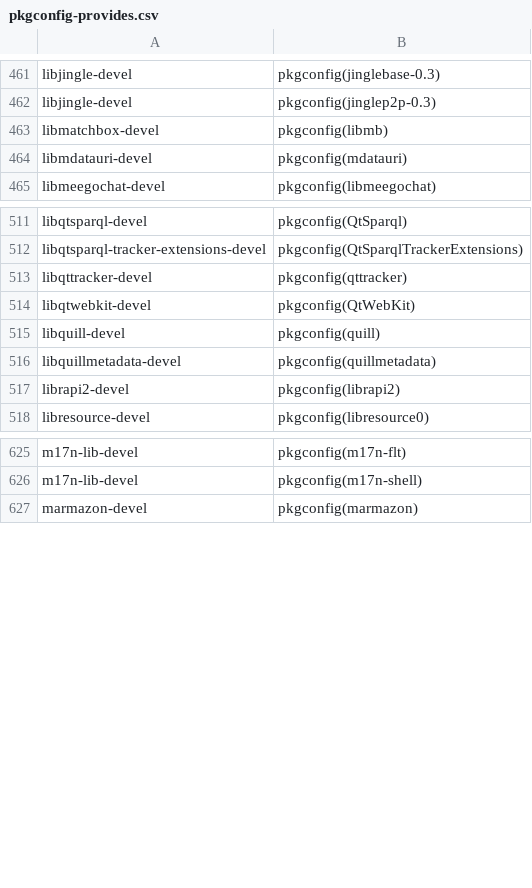
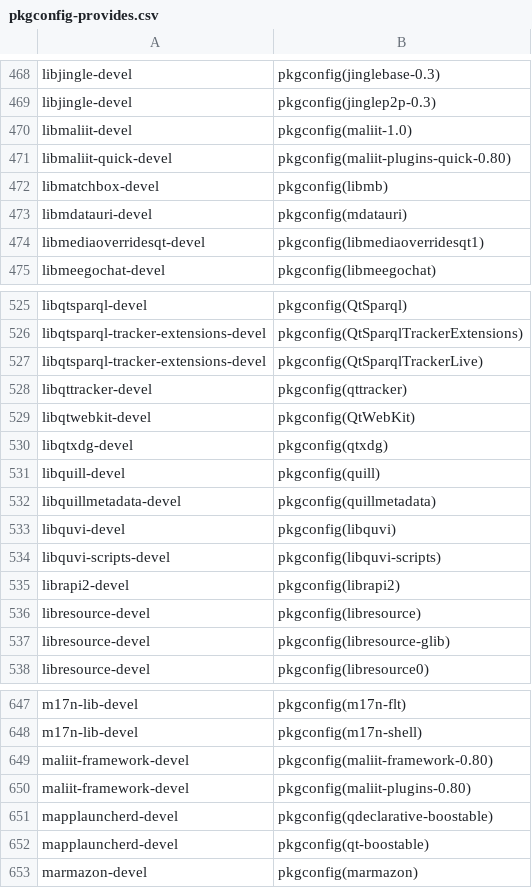
Before and after one commit to mer-tools/spectacle, a CSV file: data/pkgconfig-provides.csv, drawn as a sheet; only a part is shown, gaps mark what is left out; the diff covers the shown part only.

Commit message:
Update the data/pkgconfig-provides.csv content from nemo-mw repo.
Signed-off-by: Marko Saukko <marko.saukko@jollamobile.com>

```diff
--- a/data/pkgconfig-provides.csv
+++ b/data/pkgconfig-provides.csv
@@ -462,4 +469,7 @@ libjingle-devel,pkgconfig(jinglebase-0.3)
 libjingle-devel,pkgconfig(jinglep2p-0.3)
+libmaliit-devel,pkgconfig(maliit-1.0)
+libmaliit-quick-devel,pkgconfig(maliit-plugins-quick-0.80)
 libmatchbox-devel,pkgconfig(libmb)
 libmdatauri-devel,pkgconfig(mdatauri)
+libmediaoverridesqt-devel,pkgconfig(libmediaoverridesqt1)
 libmeegochat-devel,pkgconfig(libmeegochat)
@@ -512,7 +526,13 @@ libqtsparql-devel,pkgconfig(QtSparql)
 libqtsparql-tracker-extensions-devel,pkgconfig(QtSparqlTrackerExtensions)
+libqtsparql-tracker-extensions-devel,pkgconfig(QtSparqlTrackerLive)
 libqttracker-devel,pkgconfig(qttracker)
 libqtwebkit-devel,pkgconfig(QtWebKit)
+libqtxdg-devel,pkgconfig(qtxdg)
 libquill-devel,pkgconfig(quill)
 libquillmetadata-devel,pkgconfig(quillmetadata)
+libquvi-devel,pkgconfig(libquvi)
+libquvi-scripts-devel,pkgconfig(libquvi-scripts)
 librapi2-devel,pkgconfig(librapi2)
+libresource-devel,pkgconfig(libresource)
+libresource-devel,pkgconfig(libresource-glib)
 libresource-devel,pkgconfig(libresource0)
@@ -626,2 +648,6 @@ m17n-lib-devel,pkgconfig(m17n-flt)
 m17n-lib-devel,pkgconfig(m17n-shell)
+maliit-framework-devel,pkgconfig(maliit-framework-0.80)
+maliit-framework-devel,pkgconfig(maliit-plugins-0.80)
+mapplauncherd-devel,pkgconfig(qdeclarative-boostable)
+mapplauncherd-devel,pkgconfig(qt-boostable)
 marmazon-devel,pkgconfig(marmazon)
```
Also changed, not shown: 25 added rows, 1 removed row and 4 edited cells elsewhere in this file.
